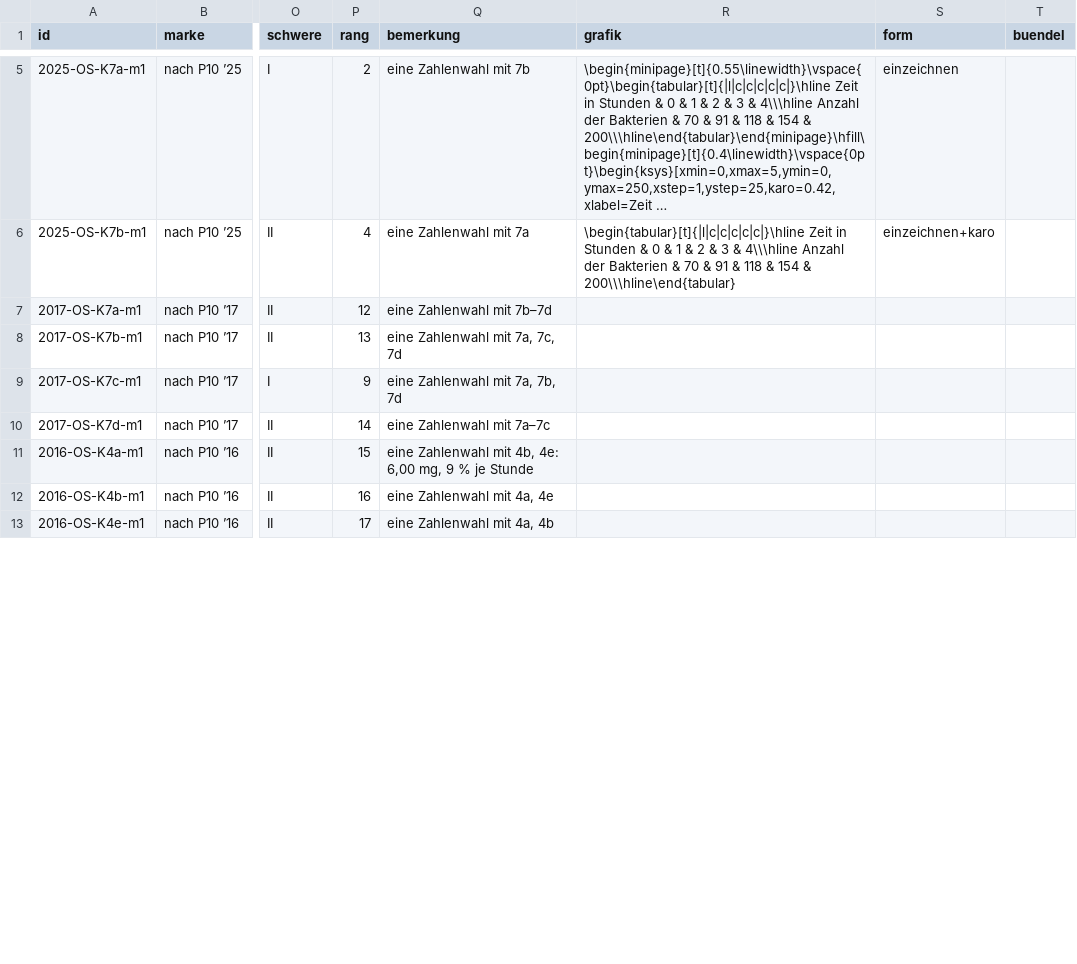
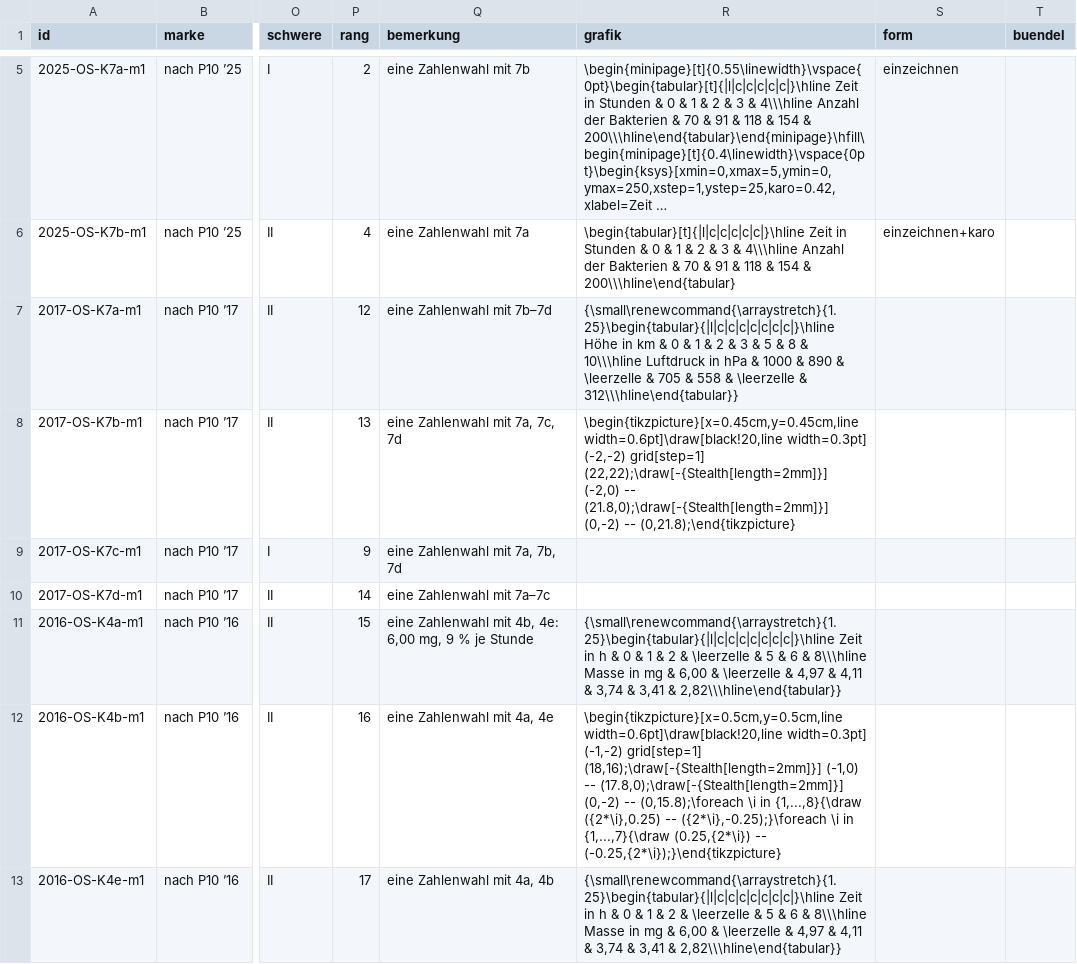
Before and after one commit to hz-0801/mathe-nachhilfe, a CSV file: msa/mehr-p10/wachstum.csv, drawn as a sheet; only a part is shown, gaps mark what is left out; long unchanged cells end in …; the diff covers the shown part only; the diff names each change by its address in the sheet, - before the commit and + after, or states it on an @@ line.

```diff
--- a/msa/mehr-p10/wachstum.csv
+++ b/msa/mehr-p10/wachstum.csv
-R7 (grafik): (empty)
+R7 (grafik): {\small\renewcommand{\arraystretch}{1.25}\begin{tabular}{|l|c|c|c|c|c|c|c|}\hline Höhe in km & 0 & 1 & 2 & 3 & 5 & 8 & 10\\\hline Luftdruck in hPa & 1000 & 890 & \leerzelle & 705 & 558 & \leerzelle & 312\\\hline\end{tabular}}
-R8 (grafik): (empty)
+R8 (grafik): \begin{tikzpicture}[x=0.45cm,y=0.45cm,line width=0.6pt]\draw[black!20,line width=0.3pt] (-2,-2) grid[step=1] (22,22);\draw[-{Stealth[length=2mm]}] (-2,0) -- (21.8,0);\draw[-{Stealth[length=2mm]}] (0,-2) -- (0,21.8);\end{tikzpicture}
-R11 (grafik): (empty)
+R11 (grafik): {\small\renewcommand{\arraystretch}{1.25}\begin{tabular}{|l|c|c|c|c|c|c|c|}\hline Zeit in h & 0 & 1 & 2 & \leerzelle & 5 & 6 & 8\\\hline Masse in mg & 6,00 & \leerzelle & 4,97 & 4,11 & 3,74 & 3,41 & 2,82\\\hline\end{tabular}}
-R12 (grafik): (empty)
+R12 (grafik): \begin{tikzpicture}[x=0.5cm,y=0.5cm,line width=0.6pt]\draw[black!20,line width=0.3pt] (-1,-2) grid[step=1] (18,16);\draw[-{Stealth[length=2mm]}] (-1,0) -- (17.8,0);\draw[-{Stealth[length=2mm]}] (0,-2) -- (0,15.8);\foreach \i in {1,...,8}{\draw ({2*\i},0.25) -- ({2*\i},-0.25);}\foreach \i in {1,...,7}{\draw (0.25,{2*\i}) -- (-0.25,{2*\i});}\end{tikzpicture}
-R13 (grafik): (empty)
+R13 (grafik): {\small\renewcommand{\arraystretch}{1.25}\begin{tabular}{|l|c|c|c|c|c|c|c|}\hline Zeit in h & 0 & 1 & 2 & \leerzelle & 5 & 6 & 8\\\hline Masse in mg & 6,00 & \leerzelle & 4,97 & 4,11 & 3,74 & 3,41 & 2,82\\\hline\end{tabular}}
```
Also changed, not shown: 6 edited cells elsewhere in this file, msa/mehr-p10/daten.csv, 1 other file.
